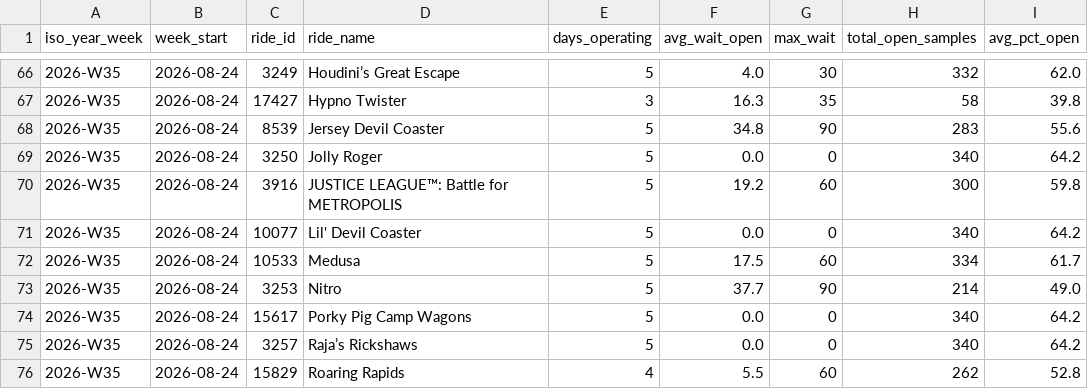
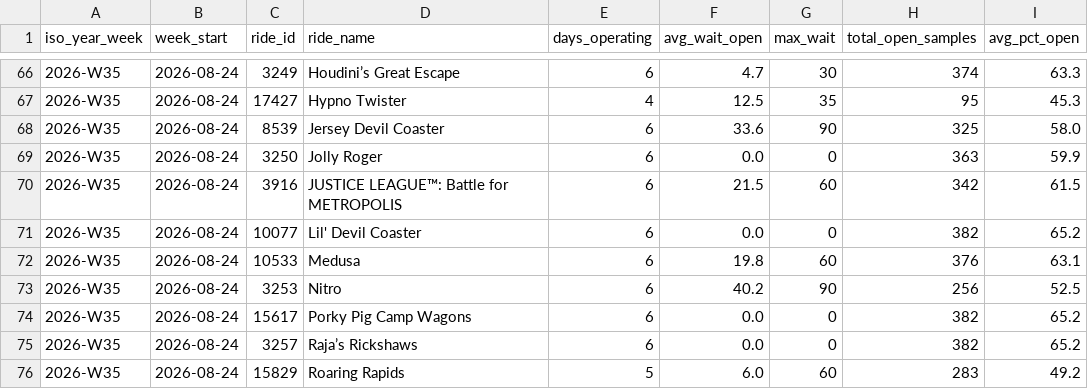
Before and after one commit to Santie-a/sixflags-data, a CSV file: docs/data/agg/weekly.csv, drawn as a sheet; only a part is shown, gaps mark what is left out; the diff covers the shown part only.

```diff
--- a/docs/data/agg/weekly.csv
+++ b/docs/data/agg/weekly.csv
@@ -66,11 +66,11 @@ iso_year_week,week_start,ride_id,ride_name,days_operating,avg_wait_open,max_wait
-2026-W35,2026-08-24,3249,Houdini’s Great Escape,5,4.0,30,332,62.0
-2026-W35,2026-08-24,17427,Hypno Twister,3,16.3,35,58,39.8
-2026-W35,2026-08-24,8539,Jersey Devil Coaster,5,34.8,90,283,55.6
-2026-W35,2026-08-24,3250,Jolly Roger,5,0.0,0,340,64.2
-2026-W35,2026-08-24,3916,JUSTICE LEAGUE™: Battle for METROPOLIS,5,19.2,60,300,59.8
-2026-W35,2026-08-24,10077,Lil' Devil Coaster,5,0.0,0,340,64.2
-2026-W35,2026-08-24,10533,Medusa,5,17.5,60,334,61.7
-2026-W35,2026-08-24,3253,Nitro,5,37.7,90,214,49.0
-2026-W35,2026-08-24,15617,Porky Pig Camp Wagons,5,0.0,0,340,64.2
-2026-W35,2026-08-24,3257,Raja’s Rickshaws,5,0.0,0,340,64.2
-2026-W35,2026-08-24,15829,Roaring Rapids,4,5.5,60,262,52.8
+2026-W35,2026-08-24,3249,Houdini’s Great Escape,6,4.7,30,374,63.3
+2026-W35,2026-08-24,17427,Hypno Twister,4,12.5,35,95,45.3
+2026-W35,2026-08-24,8539,Jersey Devil Coaster,6,33.6,90,325,58.0
+2026-W35,2026-08-24,3250,Jolly Roger,6,0.0,0,363,59.9
+2026-W35,2026-08-24,3916,JUSTICE LEAGUE™: Battle for METROPOLIS,6,21.5,60,342,61.5
+2026-W35,2026-08-24,10077,Lil' Devil Coaster,6,0.0,0,382,65.2
+2026-W35,2026-08-24,10533,Medusa,6,19.8,60,376,63.1
+2026-W35,2026-08-24,3253,Nitro,6,40.2,90,256,52.5
+2026-W35,2026-08-24,15617,Porky Pig Camp Wagons,6,0.0,0,382,65.2
+2026-W35,2026-08-24,3257,Raja’s Rickshaws,6,0.0,0,382,65.2
+2026-W35,2026-08-24,15829,Roaring Rapids,5,6.0,60,283,49.2
```
Also changed, not shown: 115 edited cells elsewhere in this file, docs/data/agg/daily.csv, docs/data/agg/hourly_profile.csv, 1 other file.
